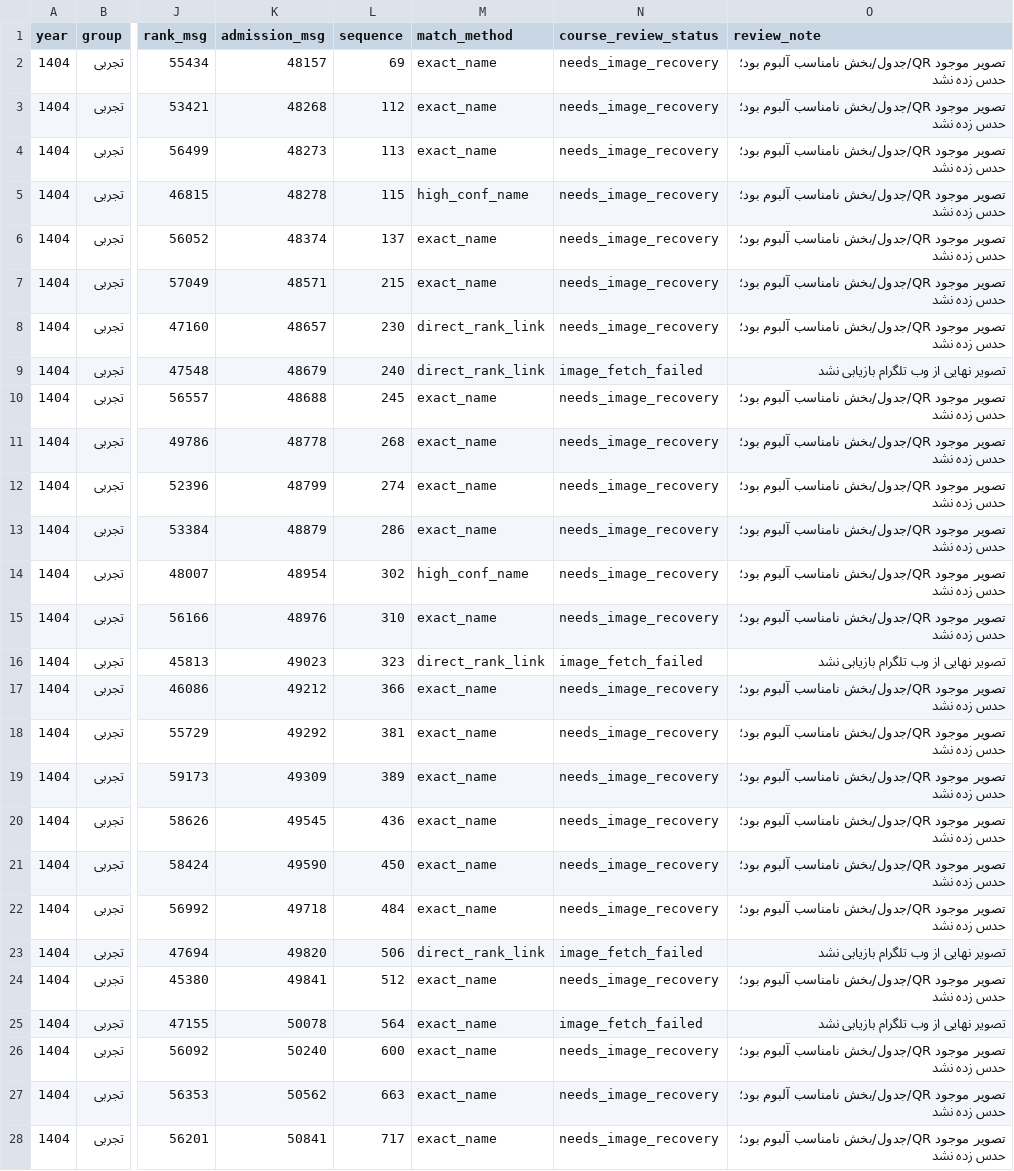
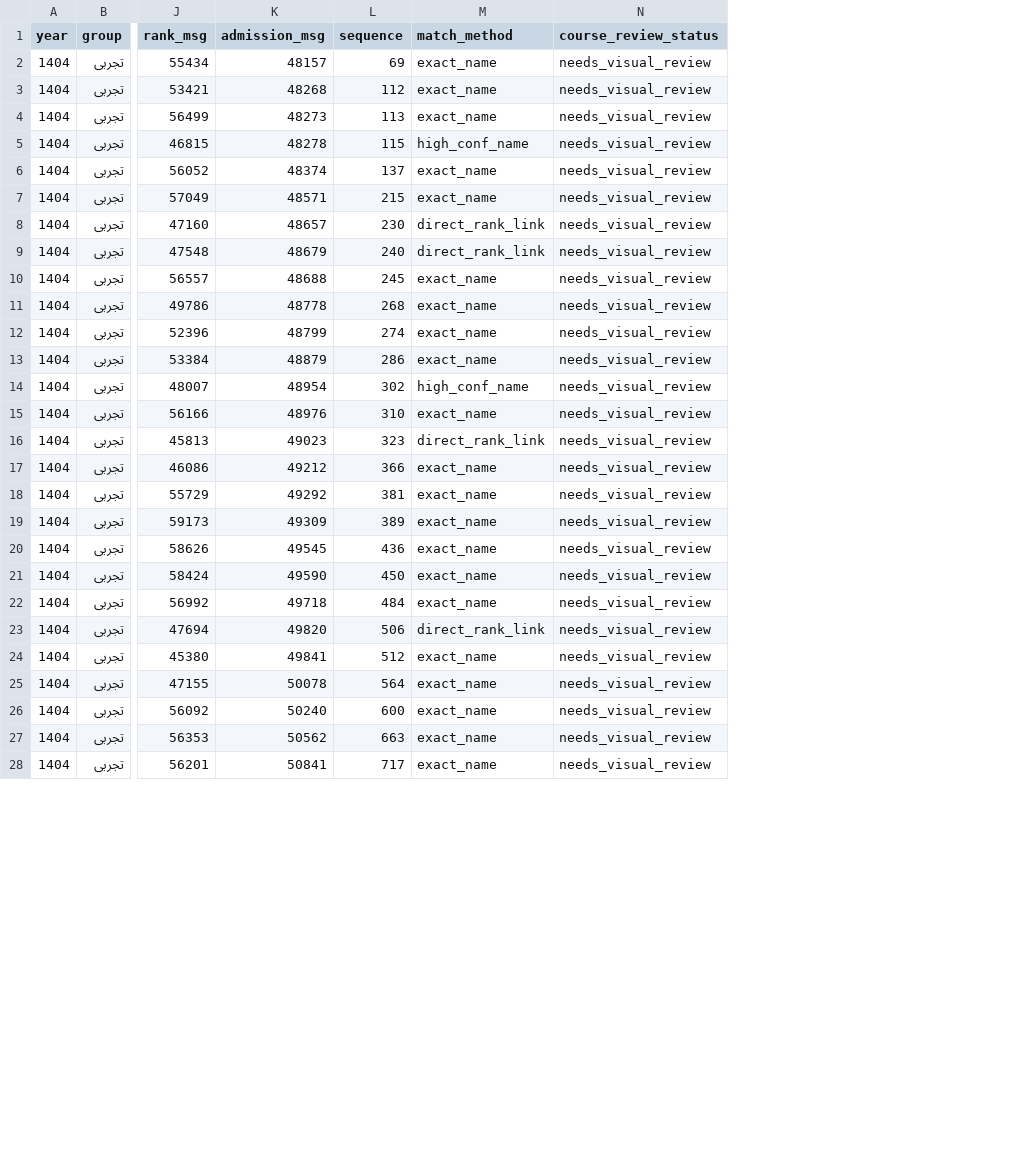
Before and after one commit to zh-st1313/Entekhabreshte-test, a CSV file: scratch/siibtorsh-1404-final-staging/course_review_queue.csv, drawn as a sheet; only a part is shown, gaps mark what is left out; the diff covers the shown part only; the diff names each change by its address in the sheet, - before the commit and + after, or states it on an @@ line.

```diff
--- a/scratch/siibtorsh-1404-final-staging/course_review_queue.csv
+++ b/scratch/siibtorsh-1404-final-staging/course_review_queue.csv
-column O (review_note), rows 2-28: تصویر موجود QR/جدول/بخش نامناسب آلبوم بود؛ حدس زده نشد | تصویر موجود QR/جدول/بخش نامناسب آلبوم بود؛ حدس زده نشد | تصویر موجود QR/جدول/بخش نامناسب آلبوم بود؛ حدس زده نشد | تصویر موجود QR/جدول/بخش نامناسب آلبوم بود؛ حدس زده نشد | تصویر موجود QR/جدول/بخش نامناسب آلبوم بود؛ حدس زده نشد | تصویر موجود QR/جدول/بخش نامناسب آلبوم بود؛ حدس زده نشد | تصویر موجود QR/جدول/بخش نامناسب آلبوم بود؛ حدس زده نشد | تصویر نهایی از وب تلگرام بازیابی نشد | تصویر موجود QR/جدول/بخش نامناسب آلبوم بود؛ حدس زده نشد | تصویر موجود QR/جدول/بخش نامناسب آلبوم بود؛ حدس زده نشد | تصویر موجود QR/جدول/بخش نامناسب آلبوم بود؛ حدس زده نشد | تصویر موجود QR/جدول/بخش نامناسب آلبوم بود؛ حدس زده نشد | تصویر موجود QR/جدول/بخش نامناسب آلبوم بود؛ حدس زده نشد | تصویر موجود QR/جدول/بخش نامناسب آلبوم بود؛ حدس زده نشد | تصویر نهایی از وب تلگرام بازیابی نشد | تصویر موجود QR/جدول/بخش نامناسب آلبوم بود؛ حدس زده نشد | تصویر موجود QR/جدول/بخش نامناسب آلبوم بود؛ حدس زده نشد | تصویر موجود QR/جدول/بخش نامناسب آلبوم بود؛ حدس زده نشد | تصویر موجود QR/جدول/بخش نامناسب آلبوم بود؛ حدس زده نشد | تصویر موجود QR/جدول/بخش نامناسب آلبوم بود؛ حدس زده نشد | تصویر موجود QR/جدول/بخش نامناسب آلبوم بود؛ حدس زده نشد | تصویر نهایی از وب تلگرام بازیابی نشد | تصویر موجود QR/جدول/بخش نامناسب آلبوم بود؛ حدس زده نشد | تصویر نهایی از وب تلگرام بازیابی نشد | تصویر موجود QR/جدول/بخش نامناسب آلبوم بود؛ حدس زده نشد | تصویر موجود QR/جدول/بخش نامناسب آلبوم بود؛ حدس زده نشد | تصویر موجود QR/جدول/بخش نامناسب آلبوم بود؛ حدس زده نشد
-N2:N8 (course_review_status): needs_image_recovery
+N2:N8 (course_review_status): needs_visual_review
-N9 (course_review_status): image_fetch_failed
+N9 (course_review_status): needs_visual_review
-N10:N15 (course_review_status): needs_image_recovery
+N10:N15 (course_review_status): needs_visual_review
-N16 (course_review_status): image_fetch_failed
+N16 (course_review_status): needs_visual_review
-N17:N22 (course_review_status): needs_image_recovery
+N17:N22 (course_review_status): needs_visual_review
-N23 (course_review_status): image_fetch_failed
+N23 (course_review_status): needs_visual_review
-N24 (course_review_status): needs_image_recovery
+N24 (course_review_status): needs_visual_review
-N25 (course_review_status): image_fetch_failed
+N25 (course_review_status): needs_visual_review
-N26:N28 (course_review_status): needs_image_recovery
+N26:N28 (course_review_status): needs_visual_review
```
Also changed, not shown: 13 edited cells elsewhere in this file, 2 other files.
